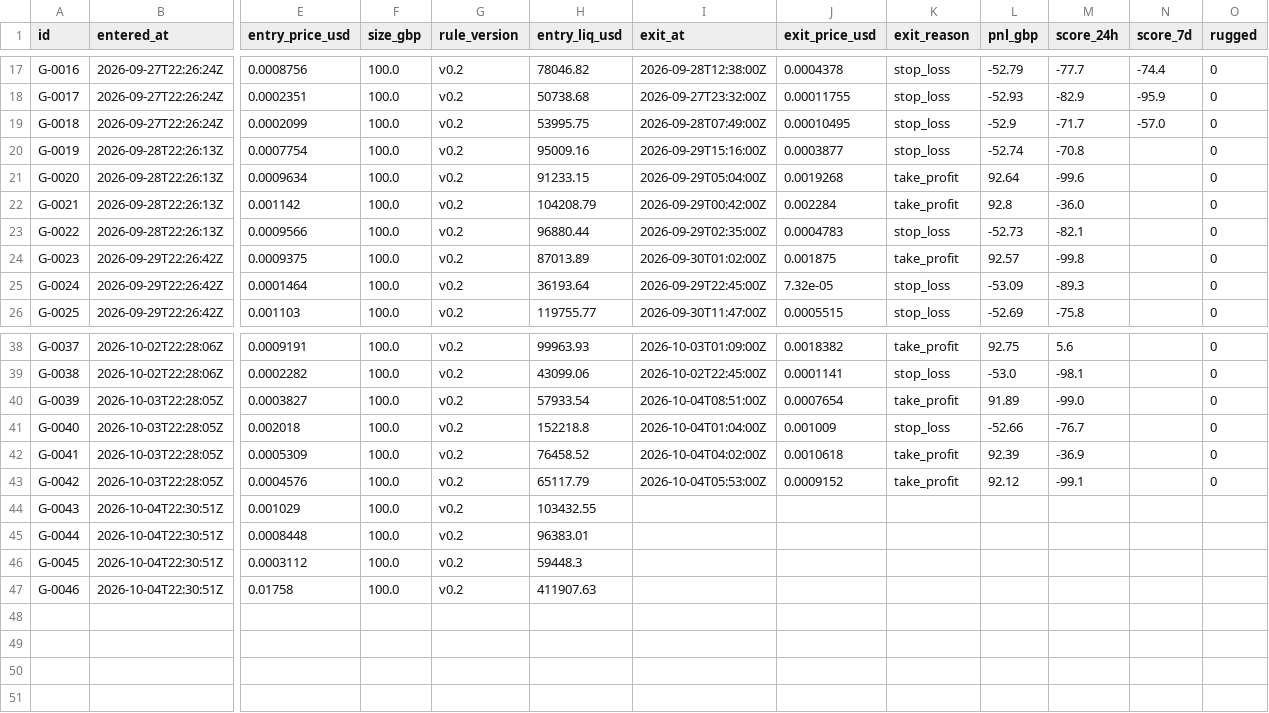
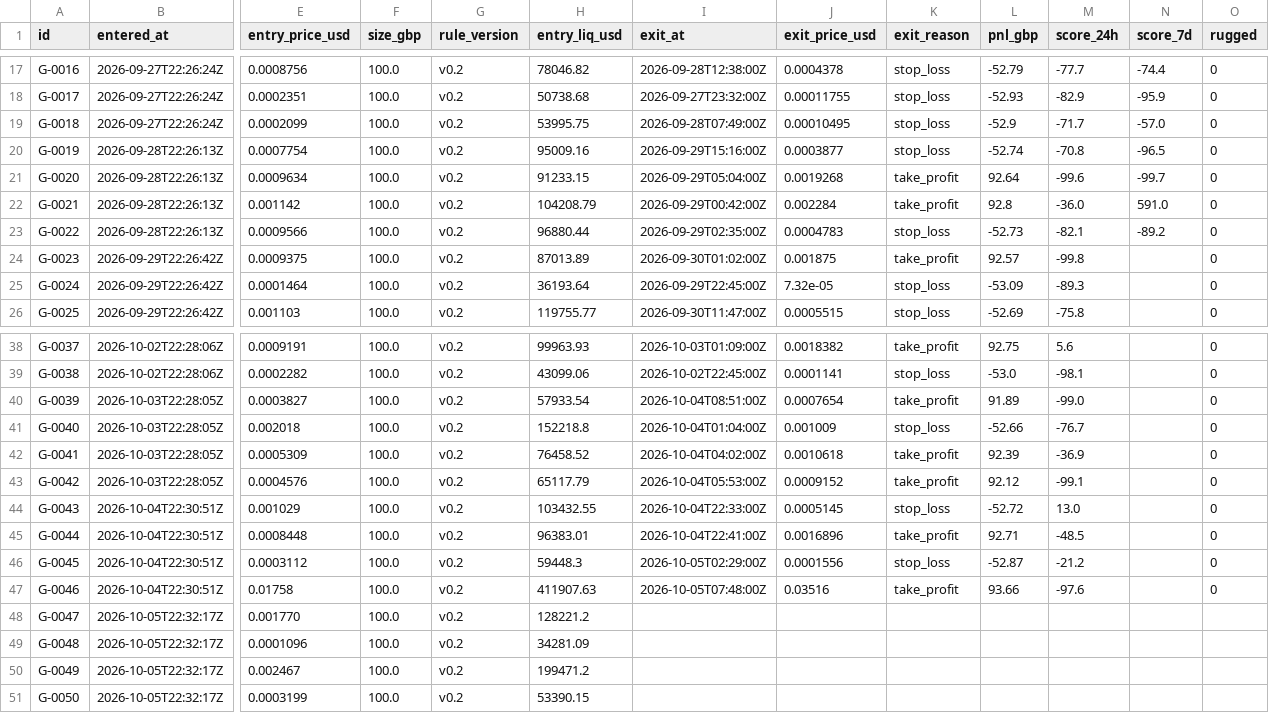
Before and after one commit to triton-xxix/proteus-lab, a CSV file: grinder/LEDGER.csv, drawn as a sheet; only a part is shown, gaps mark what is left out; rows hold the shown columns only; the diff names each change by its address in the sheet, - before the commit and + after, or states it on an @@ line.

```diff
--- a/grinder/LEDGER.csv
+++ b/grinder/LEDGER.csv
-N20 (score_7d): (empty)
+N20 (score_7d): -96.5
-N21 (score_7d): (empty)
+N21 (score_7d): -99.7
-N22 (score_7d): (empty)
+N22 (score_7d): 591.0
-N23 (score_7d): (empty)
+N23 (score_7d): -89.2
-I44 (exit_at): (empty)
+I44 (exit_at): 2026-10-04T22:33:00Z
-J44 (exit_price_usd): (empty)
+J44 (exit_price_usd): 0.0005145
-K44 (exit_reason): (empty)
+K44 (exit_reason): stop_loss
-L44 (pnl_gbp): (empty)
+L44 (pnl_gbp): -52.72
-M44 (score_24h): (empty)
+M44 (score_24h): 13.0
-O44:O47 (rugged): (empty)
+O44:O47 (rugged): 0
-I45 (exit_at): (empty)
+I45 (exit_at): 2026-10-04T22:41:00Z
-J45 (exit_price_usd): (empty)
+J45 (exit_price_usd): 0.0016896
-K45 (exit_reason): (empty)
+K45 (exit_reason): take_profit
-L45 (pnl_gbp): (empty)
+L45 (pnl_gbp): 92.71
-M45 (score_24h): (empty)
+M45 (score_24h): -48.5
-I46 (exit_at): (empty)
+I46 (exit_at): 2026-10-05T02:29:00Z
-J46 (exit_price_usd): (empty)
+J46 (exit_price_usd): 0.0001556
-K46 (exit_reason): (empty)
+K46 (exit_reason): stop_loss
-L46 (pnl_gbp): (empty)
+L46 (pnl_gbp): -52.87
-M46 (score_24h): (empty)
+M46 (score_24h): -21.2
-I47 (exit_at): (empty)
+I47 (exit_at): 2026-10-05T07:48:00Z
-J47 (exit_price_usd): (empty)
+J47 (exit_price_usd): 0.03516
-K47 (exit_reason): (empty)
+K47 (exit_reason): take_profit
-L47 (pnl_gbp): (empty)
+L47 (pnl_gbp): 93.66
-M47 (score_24h): (empty)
+M47 (score_24h): -97.6
+row 48: G-0047 | 2026-10-05T22:32:17Z | 0.001770 | 100.0 | v0.2 | 128221.2
+row 49: G-0048 | 2026-10-05T22:32:17Z | 0.0001096 | 100.0 | v0.2 | 34281.09
+row 50: G-0049 | 2026-10-05T22:32:17Z | 0.002467 | 100.0 | v0.2 | 199471.2
+row 51: G-0050 | 2026-10-05T22:32:17Z | 0.0003199 | 100.0 | v0.2 | 53390.15
```
Also changed, not shown: exchange/BOOK.csv, grinder/PATHS.csv, 18 other files.
